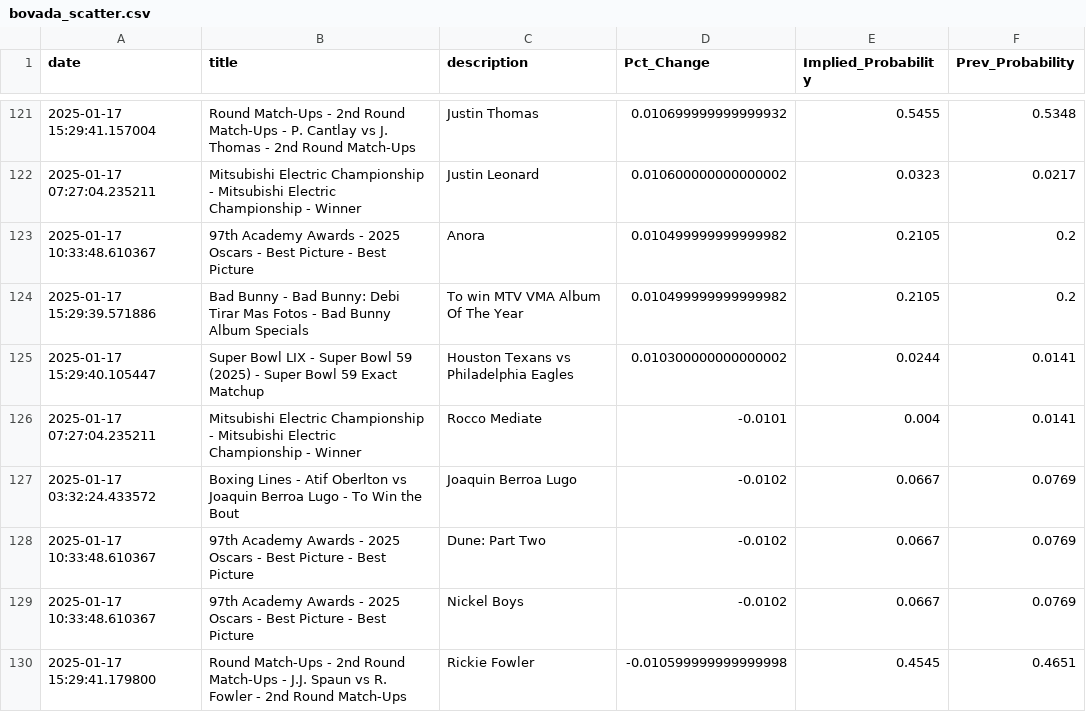
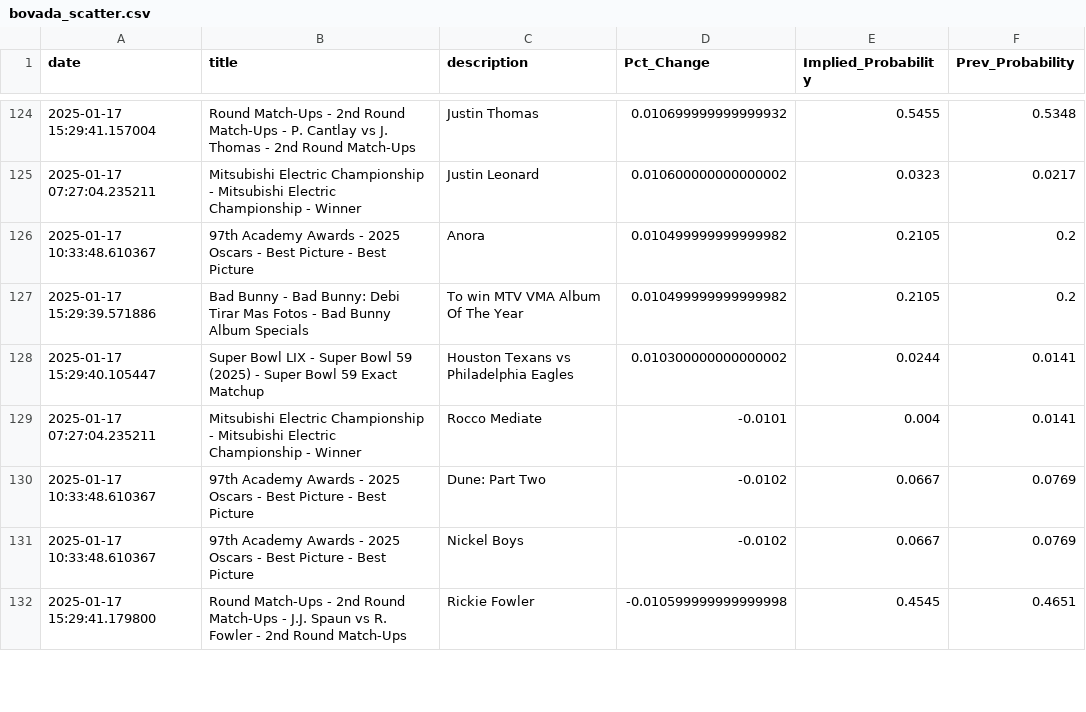
Before and after one commit to aaroncolesmith/data_bovada, a CSV file: data/bovada_scatter.csv, drawn as a sheet; only a part is shown, gaps mark what is left out; removed rows and columns are numbered as before the commit, all else as after; the diff covers the shown part only; the diff names each change by its address in the sheet, - before the commit and + after, or states it on an @@ line.

Commit message:
Update data

```diff
--- a/data/bovada_scatter.csv
+++ b/data/bovada_scatter.csv
-row 127: 2025-01-17 03:32:24.433572 | Boxing Lines - Atif Oberlton vs Joaquin Berroa Lugo - To Win the Bout | Joaquin Berroa Lugo | -0.0102 | 0.0667 | 0.0769
```
Also changed, not shown: 6 added rows and 36 moved rows elsewhere in this file, 1 other file.
